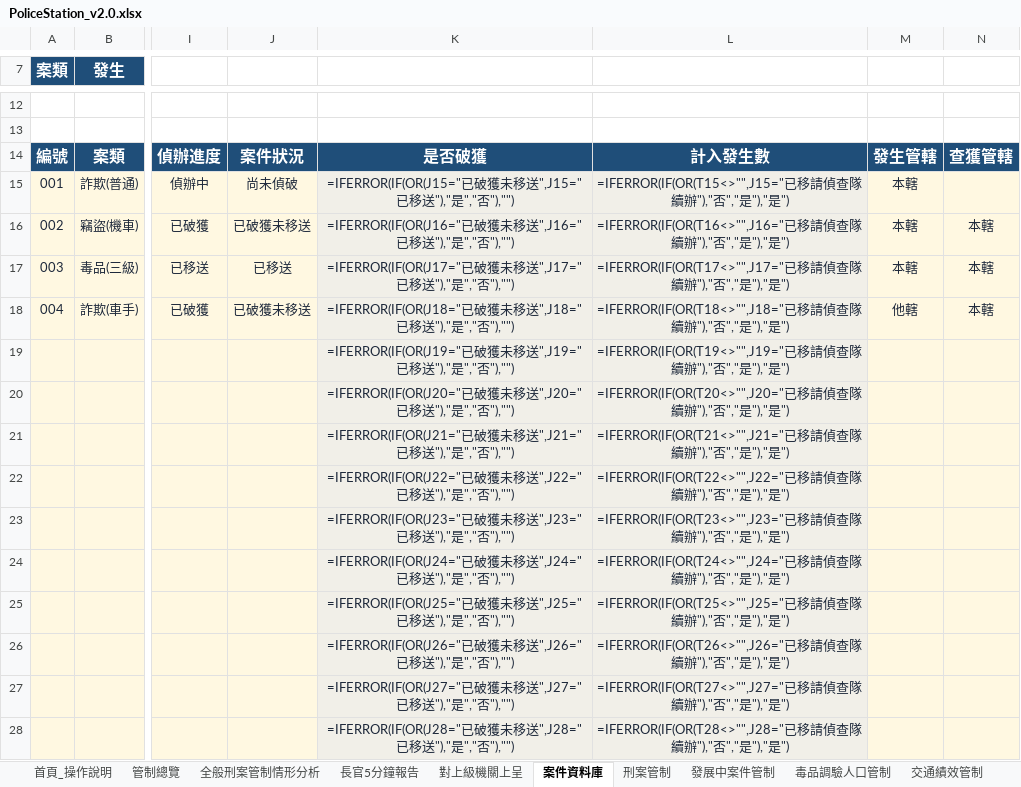
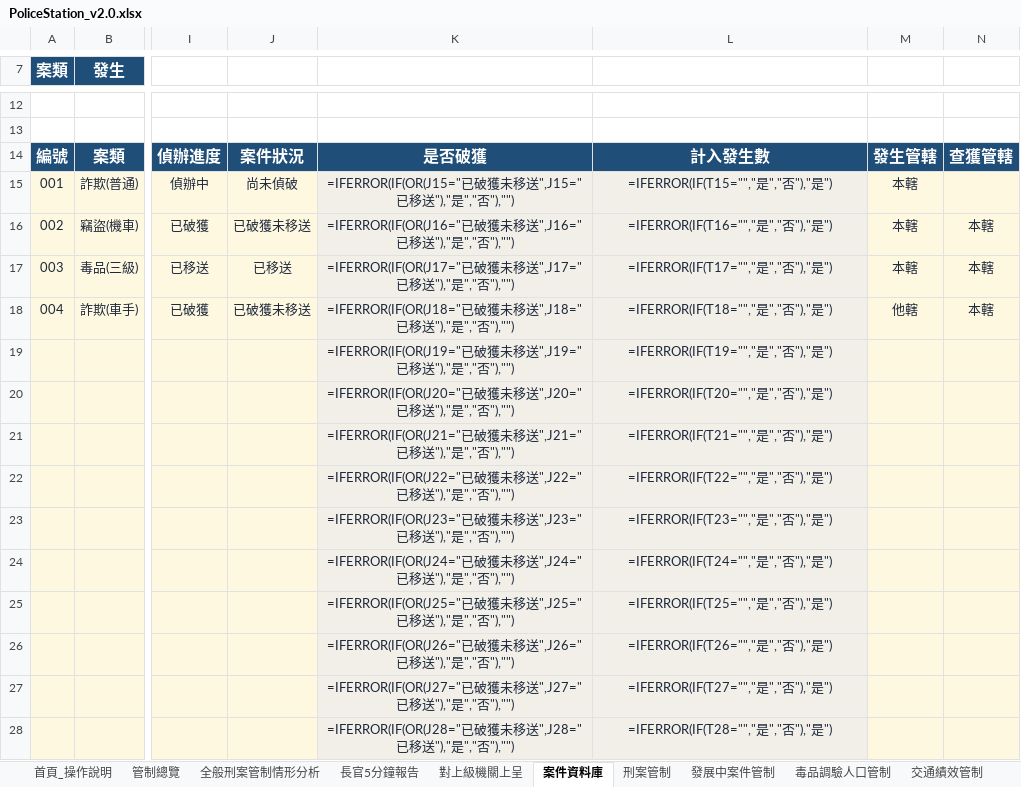
Before and after one commit to final90006-sketch/police-station-control-v2, an Excel workbook: build/output/PoliceStation_v2.0.xlsx, sheet 案件資料庫, drawn as a sheet; only a part is shown, gaps mark what is left out; values as stored, in another font and other column widths than the file's, no borders; formulas without a stored value are shown as written; conditional formats and table styles not drawn; the diff covers the shown part only; the diff names each change by its address in the sheet, - before the commit and + after, or states it on an @@ line.

Commit message:
fix: 已移請偵查隊續辦 改為列發生不列破獲(同簽結)，發生在本轄但技術無法克服

```diff
--- a/build/output/PoliceStation_v2.0.xlsx (sheet 案件資料庫)
+++ b/build/output/PoliceStation_v2.0.xlsx (sheet 案件資料庫)
-L15: =IFERROR(IF(OR(T15<>"",J15="已移請偵查隊續辦"),"否","是"),"是")
+L15: =IFERROR(IF(T15="","是","否"),"是")
-L16: =IFERROR(IF(OR(T16<>"",J16="已移請偵查隊續辦"),"否","是"),"是")
+L16: =IFERROR(IF(T16="","是","否"),"是")
-L17: =IFERROR(IF(OR(T17<>"",J17="已移請偵查隊續辦"),"否","是"),"是")
+L17: =IFERROR(IF(T17="","是","否"),"是")
-L18: =IFERROR(IF(OR(T18<>"",J18="已移請偵查隊續辦"),"否","是"),"是")
+L18: =IFERROR(IF(T18="","是","否"),"是")
-L19: =IFERROR(IF(OR(T19<>"",J19="已移請偵查隊續辦"),"否","是"),"是")
+L19: =IFERROR(IF(T19="","是","否"),"是")
-L20: =IFERROR(IF(OR(T20<>"",J20="已移請偵查隊續辦"),"否","是"),"是")
+L20: =IFERROR(IF(T20="","是","否"),"是")
-L21: =IFERROR(IF(OR(T21<>"",J21="已移請偵查隊續辦"),"否","是"),"是")
+L21: =IFERROR(IF(T21="","是","否"),"是")
-L22: =IFERROR(IF(OR(T22<>"",J22="已移請偵查隊續辦"),"否","是"),"是")
+L22: =IFERROR(IF(T22="","是","否"),"是")
-L23: =IFERROR(IF(OR(T23<>"",J23="已移請偵查隊續辦"),"否","是"),"是")
+L23: =IFERROR(IF(T23="","是","否"),"是")
-L24: =IFERROR(IF(OR(T24<>"",J24="已移請偵查隊續辦"),"否","是"),"是")
+L24: =IFERROR(IF(T24="","是","否"),"是")
-L25: =IFERROR(IF(OR(T25<>"",J25="已移請偵查隊續辦"),"否","是"),"是")
+L25: =IFERROR(IF(T25="","是","否"),"是")
-L26: =IFERROR(IF(OR(T26<>"",J26="已移請偵查隊續辦"),"否","是"),"是")
+L26: =IFERROR(IF(T26="","是","否"),"是")
-L27: =IFERROR(IF(OR(T27<>"",J27="已移請偵查隊續辦"),"否","是"),"是")
+L27: =IFERROR(IF(T27="","是","否"),"是")
-L28: =IFERROR(IF(OR(T28<>"",J28="已移請偵查隊續辦"),"否","是"),"是")
+L28: =IFERROR(IF(T28="","是","否"),"是")
```
Also changed, not shown: 190 edited cells elsewhere in this sheet, build/output/PoliceStation_v2.1.xlsx, build/output/PoliceStation_v2.2_部署版.xlsx, 2 other files.
